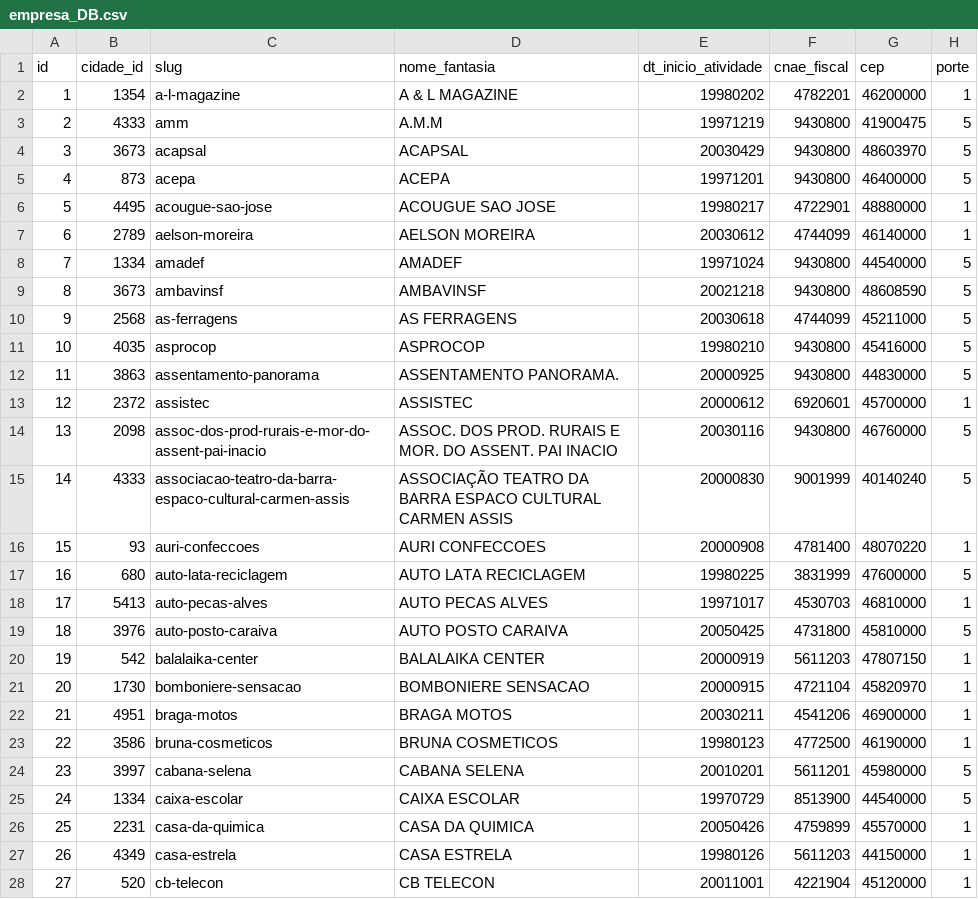
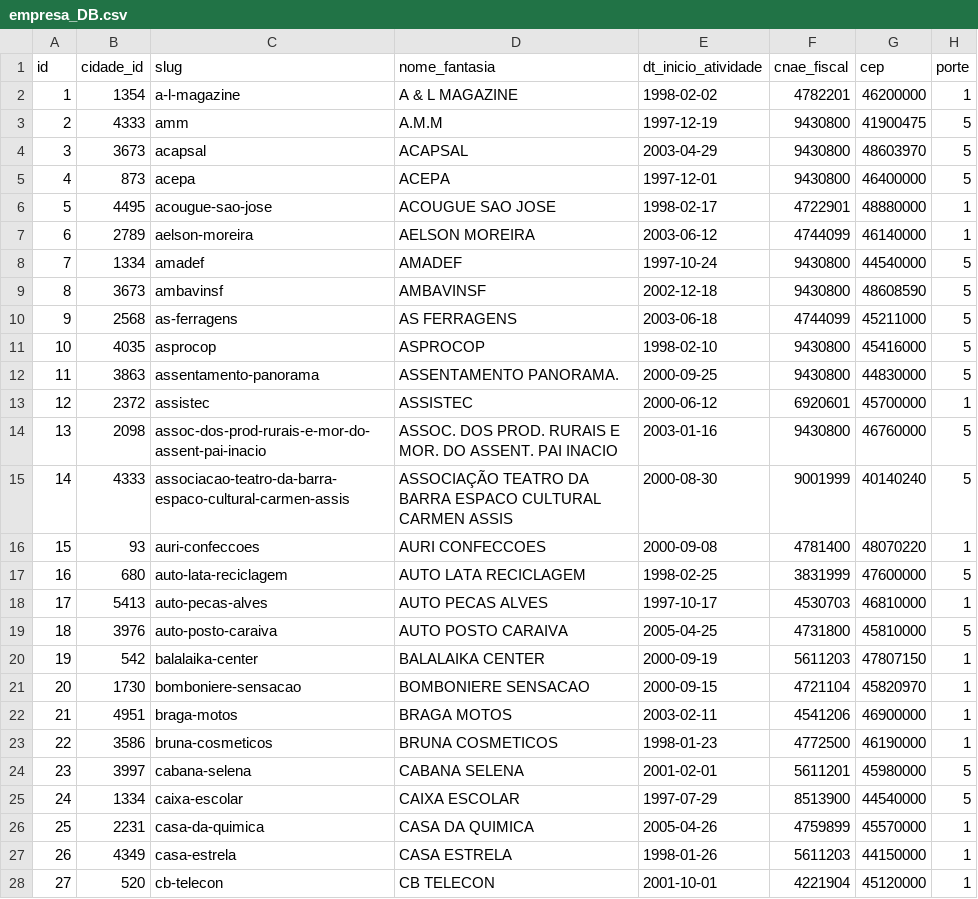
Before and after one commit to MarcusLedo/projeto-pcd, a CSV file: CSVs/empresa_DB.csv, drawn as a sheet; only a part is shown; the diff covers the shown part only.

Commit message:
.csv fixed (again) extra space char messing with the insert, data formated to yyyy-mm-dd, all 3 tables populated

```diff
--- a/CSVs/empresa_DB.csv
+++ b/CSVs/empresa_DB.csv
@@ -1,28 +1,28 @@
 id, cidade_id, slug, nome_fantasia, dt_inicio_atividade, cnae_fiscal, cep, porte
-1, 1354, a-l-magazine, A & L MAGAZINE, 19980202, 4782201, 46200000, 1
-2, 4333, amm, A.M.M, 19971219, 9430800, 41900475, 5
-3, 3673, acapsal, ACAPSAL, 20030429, 9430800, 48603970, 5
-4, 873, acepa, ACEPA, 19971201, 9430800, 46400000, 5
-5, 4495, acougue-sao-jose, ACOUGUE SAO JOSE, 19980217, 4722901, 48880000, 1
-6, 2789, aelson-moreira, AELSON MOREIRA, 20030612, 4744099, 46140000, 1
-7, 1334, amadef, AMADEF, 19971024, 9430800, 44540000, 5
-8, 3673, ambavinsf, AMBAVINSF, 20021218, 9430800, 48608590, 5
-9, 2568, as-ferragens, AS FERRAGENS, 20030618, 4744099, 45211000, 5
-10, 4035, asprocop, ASPROCOP, 19980210, 9430800, 45416000, 5
-11, 3863, assentamento-panorama, ASSENTAMENTO PANORAMA., 20000925, 9430800, 44830000, 5
-12, 2372, assistec, ASSISTEC, 20000612, 6920601, 45700000, 1
-13, 2098, assoc-dos-prod-rurais-e-mor-do-assent-pai-inacio, ASSOC. DOS PROD. RURAIS E MOR. DO ASSENT. PAI INACIO, 20030116, 9430800, 46760000, 5
-14, 4333, associacao-teatro-da-barra-espaco-cultural-carmen-assis, ASSOCIAÇÃO TEATRO DA BARRA ESPACO CULTURAL CARMEN ASSIS, 20000830, 9001999, 40140240, 5
-15, 93, auri-confeccoes, AURI CONFECCOES, 20000908, 4781400, 48070220, 1
-16, 680, auto-lata-reciclagem, AUTO LATA RECICLAGEM, 19980225, 3831999, 47600000, 5
-17, 5413, auto-pecas-alves, AUTO PECAS ALVES, 19971017, 4530703, 46810000, 1
-18, 3976, auto-posto-caraiva, AUTO POSTO CARAIVA, 20050425, 4731800, 45810000, 5
-19, 542, balalaika-center, BALALAIKA CENTER, 20000919, 5611203, 47807150, 1
-20, 1730, bomboniere-sensacao, BOMBONIERE SENSACAO, 20000915, 4721104, 45820970, 1
-21, 4951, braga-motos, BRAGA MOTOS, 20030211, 4541206, 46900000, 1
-22, 3586, bruna-cosmeticos, BRUNA COSMETICOS, 19980123, 4772500, 46190000, 1
-23, 3997, cabana-selena, CABANA SELENA, 20010201, 5611201, 45980000, 5
-24, 1334, caixa-escolar, CAIXA ESCOLAR, 19970729, 8513900, 44540000, 5
-25, 2231, casa-da-quimica, CASA DA QUIMICA, 20050426, 4759899, 45570000, 1
-26, 4349, casa-estrela, CASA ESTRELA, 19980126, 5611203, 44150000, 1
-27, 520, cb-telecon, CB TELECON, 20011001, 4221904, 45120000, 1
+1,1354,a-l-magazine,A & L MAGAZINE,1998-02-02,4782201,46200000,1
+2,4333,amm,A.M.M,1997-12-19,9430800,41900475,5
+3,3673,acapsal,ACAPSAL,2003-04-29,9430800,48603970,5
+4,873,acepa,ACEPA,1997-12-01,9430800,46400000,5
+5,4495,acougue-sao-jose,ACOUGUE SAO JOSE,1998-02-17,4722901,48880000,1
+6,2789,aelson-moreira,AELSON MOREIRA,2003-06-12,4744099,46140000,1
+7,1334,amadef,AMADEF,1997-10-24,9430800,44540000,5
+8,3673,ambavinsf,AMBAVINSF,2002-12-18,9430800,48608590,5
+9,2568,as-ferragens,AS FERRAGENS,2003-06-18,4744099,45211000,5
+10,4035,asprocop,ASPROCOP,1998-02-10,9430800,45416000,5
+11,3863,assentamento-panorama,ASSENTAMENTO PANORAMA.,2000-09-25,9430800,44830000,5
+12,2372,assistec,ASSISTEC,2000-06-12,6920601,45700000,1
+13,2098,assoc-dos-prod-rurais-e-mor-do-assent-pai-inacio,ASSOC. DOS PROD. RURAIS E MOR. DO ASSENT. PAI INACIO,2003-01-16,9430800,46760000,5
+14,4333,associacao-teatro-da-barra-espaco-cultural-carmen-assis,ASSOCIAÇÃO TEATRO DA BARRA ESPACO CULTURAL CARMEN ASSIS,2000-08-30,9001999,40140240,5
+15,93,auri-confeccoes,AURI CONFECCOES,2000-09-08,4781400,48070220,1
+16,680,auto-lata-reciclagem,AUTO LATA RECICLAGEM,1998-02-25,3831999,47600000,5
+17,5413,auto-pecas-alves,AUTO PECAS ALVES,1997-10-17,4530703,46810000,1
+18,3976,auto-posto-caraiva,AUTO POSTO CARAIVA,2005-04-25,4731800,45810000,5
+19,542,balalaika-center,BALALAIKA CENTER,2000-09-19,5611203,47807150,1
+20,1730,bomboniere-sensacao,BOMBONIERE SENSACAO,2000-09-15,4721104,45820970,1
+21,4951,braga-motos,BRAGA MOTOS,2003-02-11,4541206,46900000,1
+22,3586,bruna-cosmeticos,BRUNA COSMETICOS,1998-01-23,4772500,46190000,1
+23,3997,cabana-selena,CABANA SELENA,2001-02-01,5611201,45980000,5
+24,1334,caixa-escolar,CAIXA ESCOLAR,1997-07-29,8513900,44540000,5
+25,2231,casa-da-quimica,CASA DA QUIMICA,2005-04-26,4759899,45570000,1
+26,4349,casa-estrela,CASA ESTRELA,1998-01-26,5611203,44150000,1
+27,520,cb-telecon,CB TELECON,2001-10-01,4221904,45120000,1
```
Also changed, not shown: 85 edited cells elsewhere in this file, CSVs/uf_DB.csv, 6 other files.
